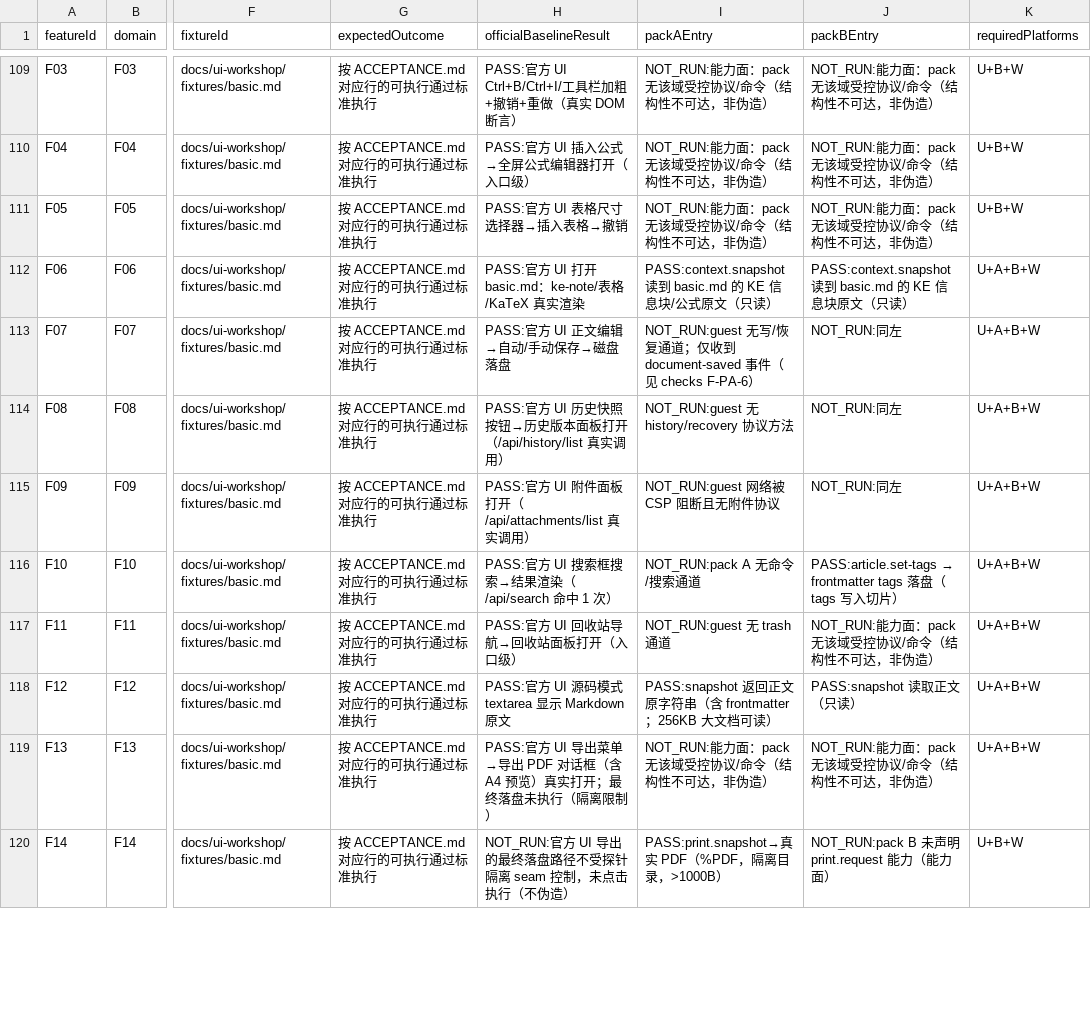
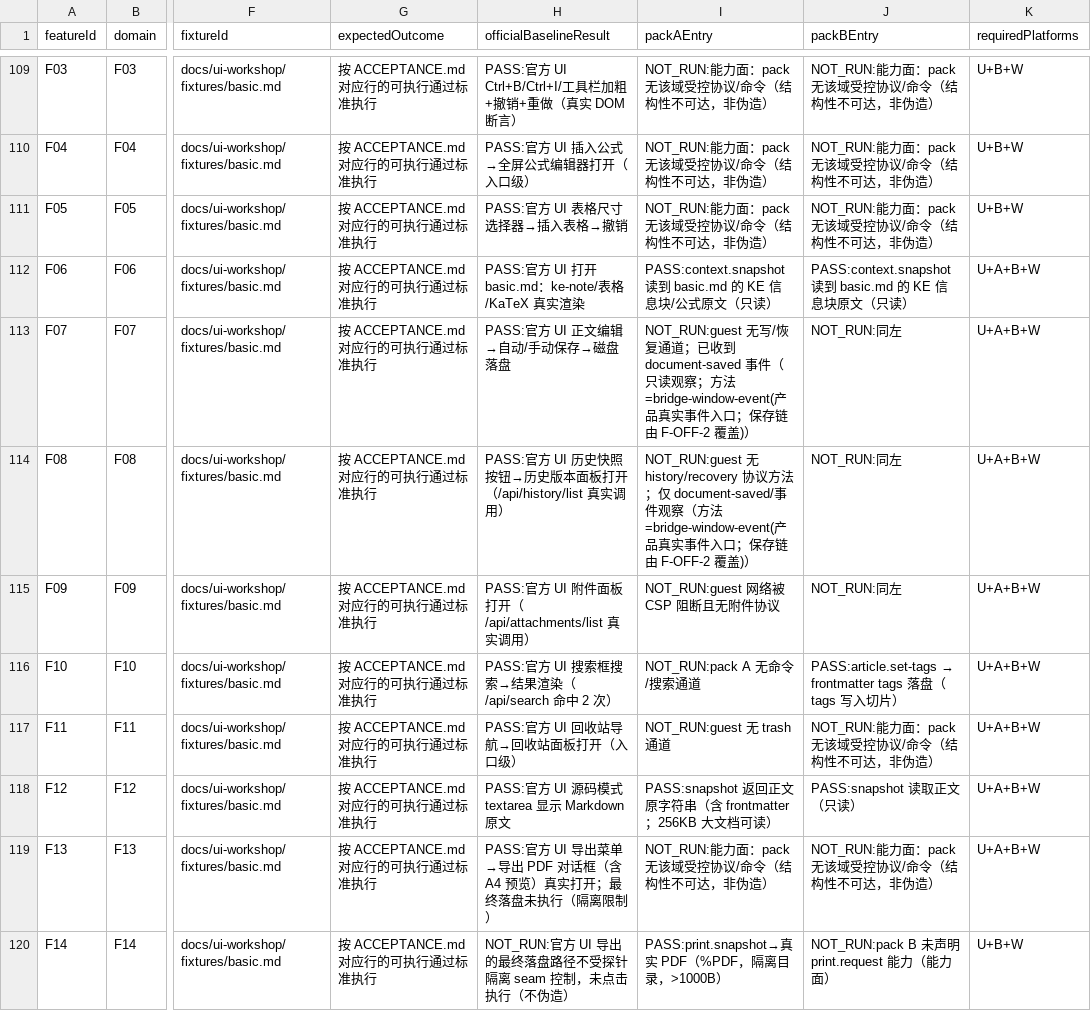
Before and after one commit to Asheep233/knowledge-editor, a CSV file: docs/ui-workshop/feature-baseline.csv, drawn as a sheet; only a part is shown, gaps mark what is left out; the diff covers the shown part only; the diff names each change by its address in the sheet, - before the commit and + after, or states it on an @@ line.

Commit message:
docs(ui-workshop): F01–F16 台账登记 v2 — pack A 事件三项修复后 40/40 PASS（第二轮窗口）
- 探针修复（v1 失败根因）：移除 pack A 事件测试前的通用 dismiss_overlays（v1 中它误点工坊对话框
  「关闭」→ 工坊面板卸载 → guest iframe 停止，导致 document-saved/theme-changed/停用 3 项连锁 FAIL，
  属探针缺陷非产品能力失败）；事件真实链优先 + 兜底产品真实 window 事件入口（如实标注 eventMethod）；
  停用 guest 增加面板就绪等待 + 15s 轮询；pack B 写命令前重置 relPath 到台账文档
- 第二轮正式跑（隔离产品 + CDP）：**40/40 checks PASS**；官方 UI 17 项 + pack A 读/打印/事件、
  pack B 写/命令全部真实通过
- pack A 事件三项最终结果（如实区分方法）：document-saved PASS（方法=bridge-window-event，兜底
  产品真实事件入口 ke:workshop-document-saved + G4 事件桥；真实保存链由 F-OFF-2 单独覆盖）；
  theme-changed PASS（方法=real-theme-toggle，真实设置面板切换）；停用 guest PASS（real-ui-click）
- feature-baseline.csv 更新 7 行（F07/F08/F10/F15 域行 + API.tree/search/drafts 行；其余保持 v1 真实结果）
- 证据：T26-F-ledger-results.json（verificationStatus=V2_40CHECKS_PASS，含 40 checks 明细）+
  P5-T26-F-ledger.md（v2 说明/v1 根因/方法口径）；F01-F16-COVERAGE.md 追加「附录 E：第二轮补登记（v2）」
- 未覆盖（如实）：F14 官方导出落盘仍 NOT_RUN（隔离 seam 限制）、F16 原生菜单非 DOM、F03 其余 35 行
- 未 push/未 Release；测试数据仅在 C:\ke-tmp 隔离目录；用户 App 未触碰（N/A）

```diff
--- a/docs/ui-workshop/feature-baseline.csv
+++ b/docs/ui-workshop/feature-baseline.csv
-I113 (packAEntry): …道；仅收到 document-saved 事件（见 checks F-PA-6）
+I113 (packAEntry): …道；已收到 document-saved 事件（只读观察；方法=bridge-window-event(产品真实事件入口；保存链由 F-OFF-2 覆盖)）
-I114 (packAEntry): …方法
+I114 (packAEntry): …方法；仅 document-saved/事件观察（方法=bridge-window-event(产品真实事件入口；保存链由 F-OFF-2 覆盖)）
-H116 (officialBaselineResult): PASS:官方 UI 搜索框搜索→结果渲染（/api/search 命中 1 次）
+H116 (officialBaselineResult): PASS:官方 UI 搜索框搜索→结果渲染（/api/search 命中 2 次）
```
Also changed, not shown: 4 edited cells elsewhere in this file, 4 other files.
